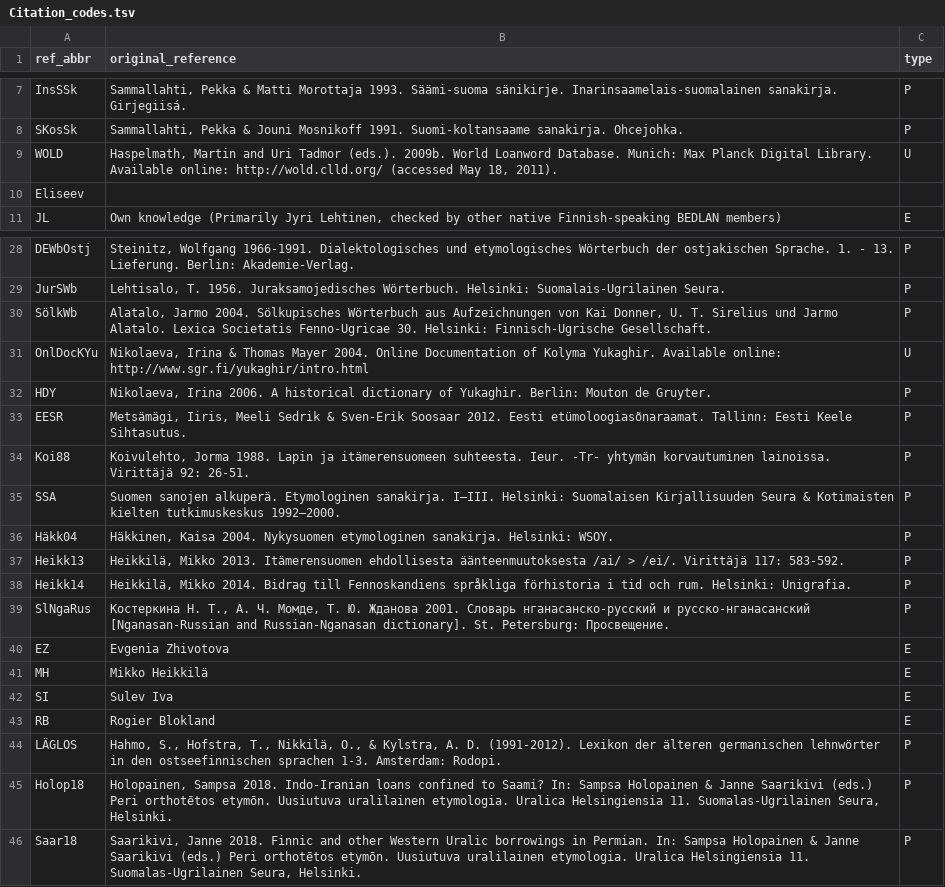
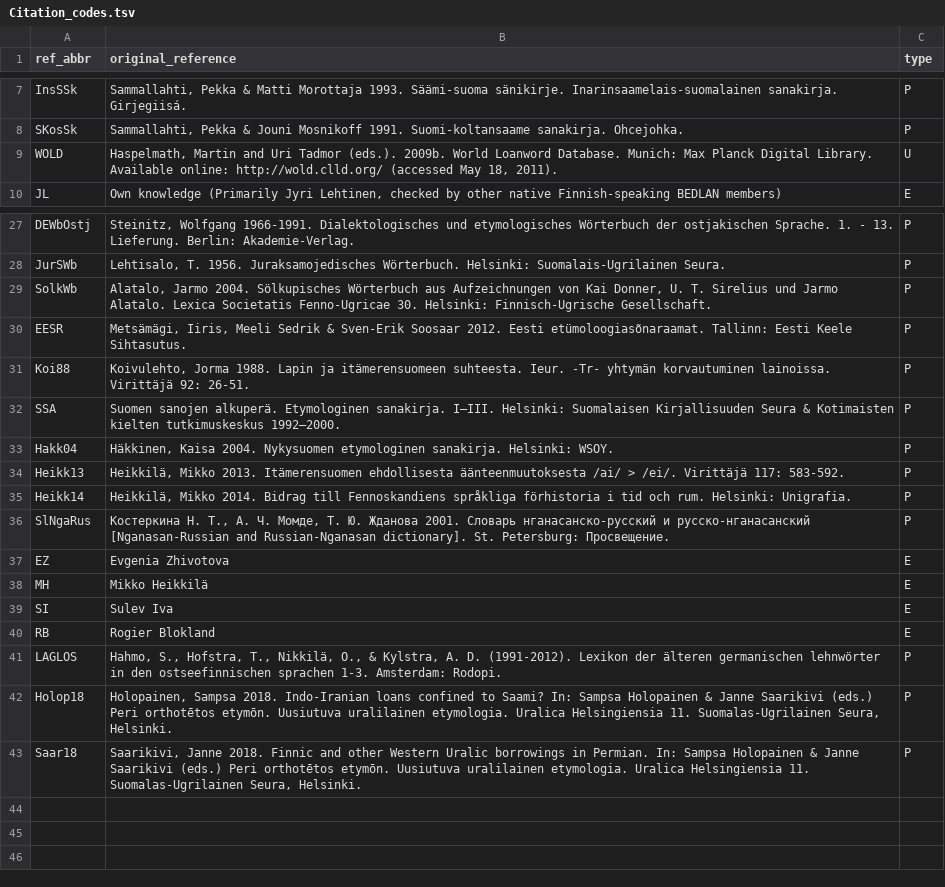
Before and after one commit to lexibank/uralex, a TSV file: raw/Citation_codes.tsv, drawn as a sheet; only a part is shown, gaps mark what is left out; removed rows and columns are numbered as before the commit, all else as after; the diff names each change by its address in the sheet, - before the commit and + after, or states it on an @@ line.

Commit message:
Citation code conversion to ASCII; citation fixes

```diff
--- a/raw/Citation_codes.tsv
+++ b/raw/Citation_codes.tsv
-row 10: Eliseev
-A29 (ref_abbr): SölkWb
+A29 (ref_abbr): SolkWb
-row 31: OnlDocKYu | Nikolaeva, Irina & Thomas Mayer 2004. Online Documentation of Kolyma Yukaghir. Available online: http://www.sgr.fi/yukaghir/intro.html | U
-row 32: HDY | Nikolaeva, Irina 2006. A historical dictionary of Yukaghir. Berlin: Mouton de Gruyter. | P
-A33 (ref_abbr): Häkk04
+A33 (ref_abbr): Hakk04
-A41 (ref_abbr): LÄGLOS
+A41 (ref_abbr): LAGLOS
```
Also changed, not shown: 2 other files.
